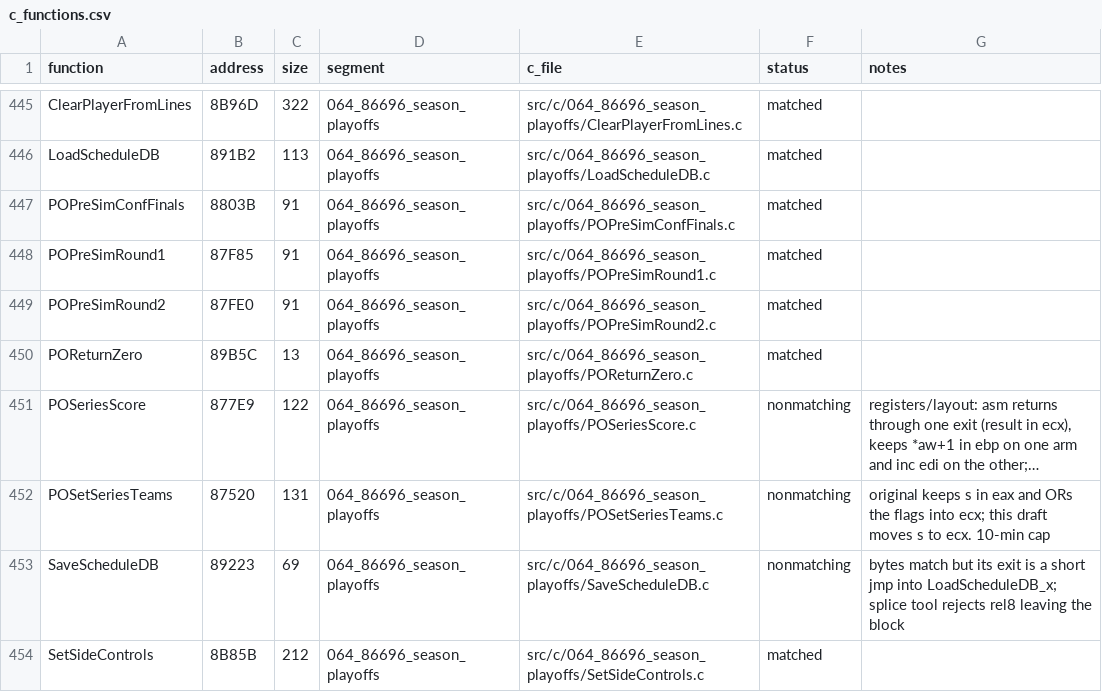
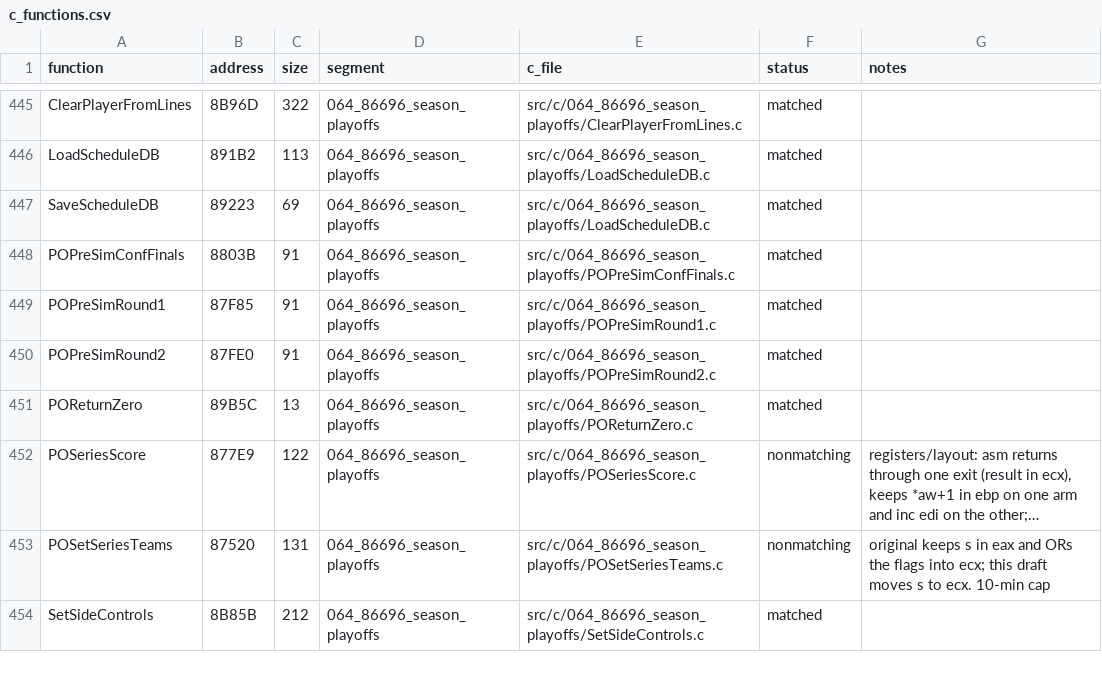
Before and after one commit to abdulahmad/NHL95PC, a CSV file: tools/c_functions.csv, drawn as a sheet; only a part is shown, gaps mark what is left out; long unchanged cells end in …; removed rows and columns are numbered as before the commit, all else as after; the diff names each change by its address in the sheet, - before the commit and + after, or states it on an @@ line.

Commit message:
C: SaveScheduleDB matches (shared tail with LoadScheduleDB); add the cc.py rel8 change missing from b6b7213

```diff
--- a/tools/c_functions.csv
+++ b/tools/c_functions.csv
+row 447: SaveScheduleDB | 89223 | 69 | 064_86696_season_playoffs | src/c/064_86696_season_playoffs/LoadScheduleDB.c | matched
-row 453: SaveScheduleDB | 89223 | 69 | 064_86696_season_playoffs | src/c/064_86696_season_playoffs/SaveScheduleDB.c | nonmatching | bytes match but its exit is a short jmp into LoadScheduleDB_x; splice tool rejects rel8 leaving the block
```
Also changed, not shown: 5 other files.
